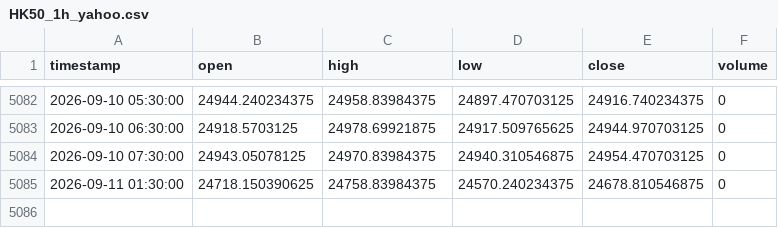
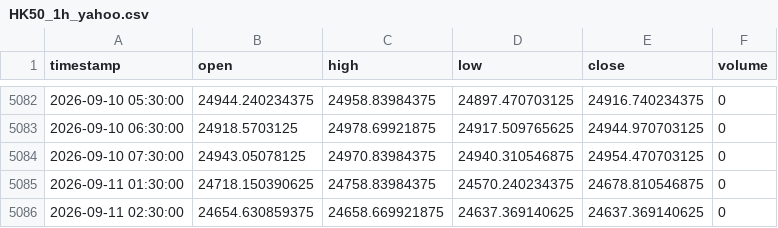
Before and after one commit to NeefPoom/Tradingstrategy01, a CSV file: data/prices/HK50_1h_yahoo.csv, drawn as a sheet; only a part is shown, gaps mark what is left out.

```diff
--- a/data/prices/HK50_1h_yahoo.csv
+++ b/data/prices/HK50_1h_yahoo.csv
@@ -5085 +5085,2 @@ timestamp,open,high,low,close,volume
 2026-09-11 01:30:00,24718.150390625,24758.83984375,24570.240234375,24678.810546875,0
+2026-09-11 02:30:00,24654.630859375,24658.669921875,24637.369140625,24637.369140625,0
```
Also changed, not shown: data/prices/AUS200_1h_yahoo.csv, data/prices/JPN225_1h_yahoo.csv, 51 other files.
